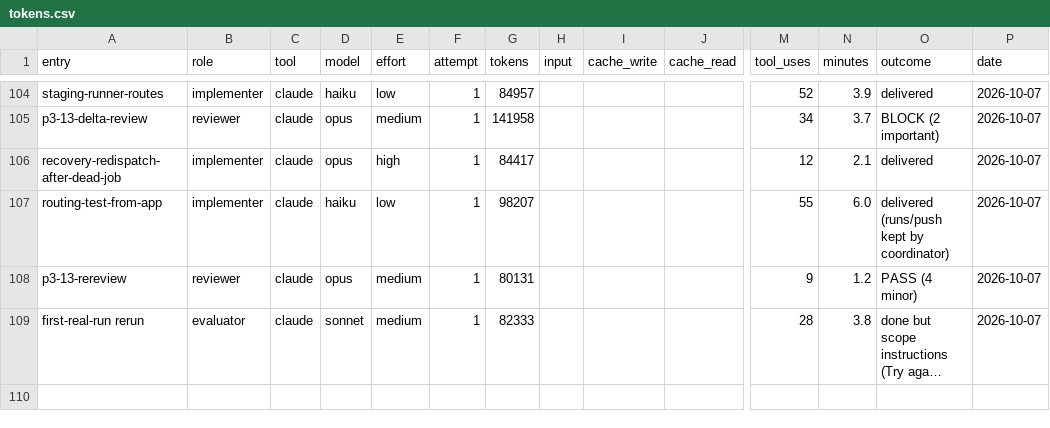
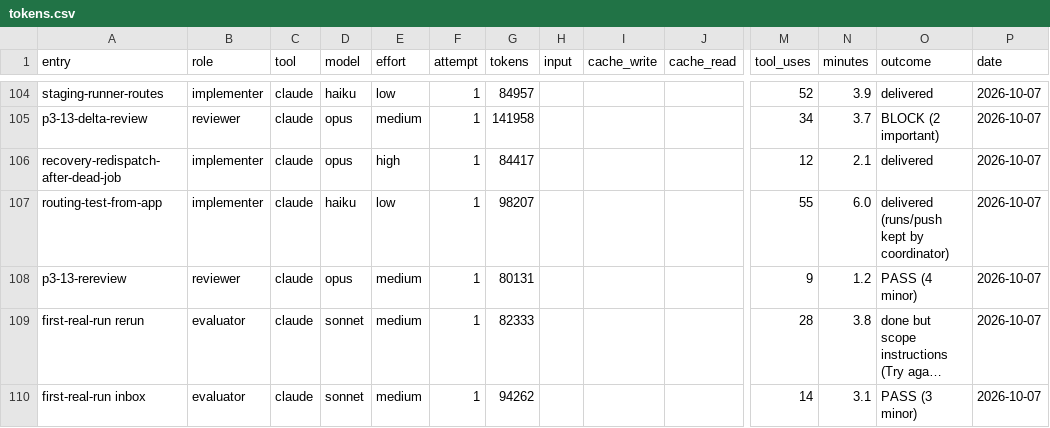
Before and after one commit to deluispablo/bower, a CSV file: harness/tokens.csv, drawn as a sheet; only a part is shown, gaps mark what is left out; long unchanged cells end in …; rows hold the shown columns only; the diff names each change by its address in the sheet, - before the commit and + after, or states it on an @@ line.

```diff
--- a/harness/tokens.csv
+++ b/harness/tokens.csv
+row 110: first-real-run inbox | evaluator | claude | sonnet | medium | 1 | 94262 |  |  |  | 14 | 3.1 | PASS (3 minor) | 2026-10-07
```
Also changed, not shown: 1 other file.
